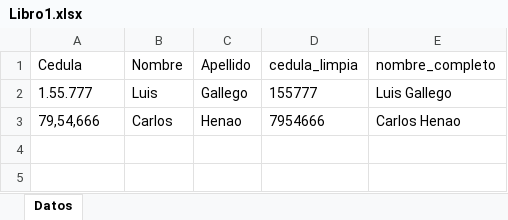
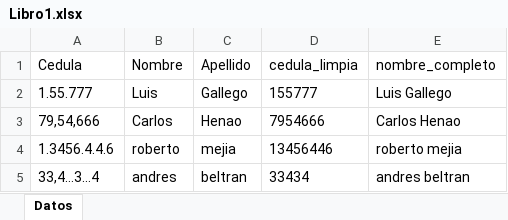
Before and after one commit to juanalvarezia2025-wq/IAG344-campista, an Excel workbook: Mision1/proyecto1/Libro1.xlsx, sheet Datos, drawn as a sheet; values as stored, in another font and other column widths than the file's, no borders; the diff names each change by its address in the sheet, - before the commit and + after, or states it on an @@ line.

```diff
--- a/Mision1/proyecto1/Libro1.xlsx (sheet Datos)
+++ b/Mision1/proyecto1/Libro1.xlsx (sheet Datos)
+row 4: 1.3456.4.4.6 | roberto | mejia | 13456446 | roberto mejia
+row 5: 33,4…3…4 | andres | beltran | 33434 | andres beltran
```
Also changed, not shown: 18 other files.
